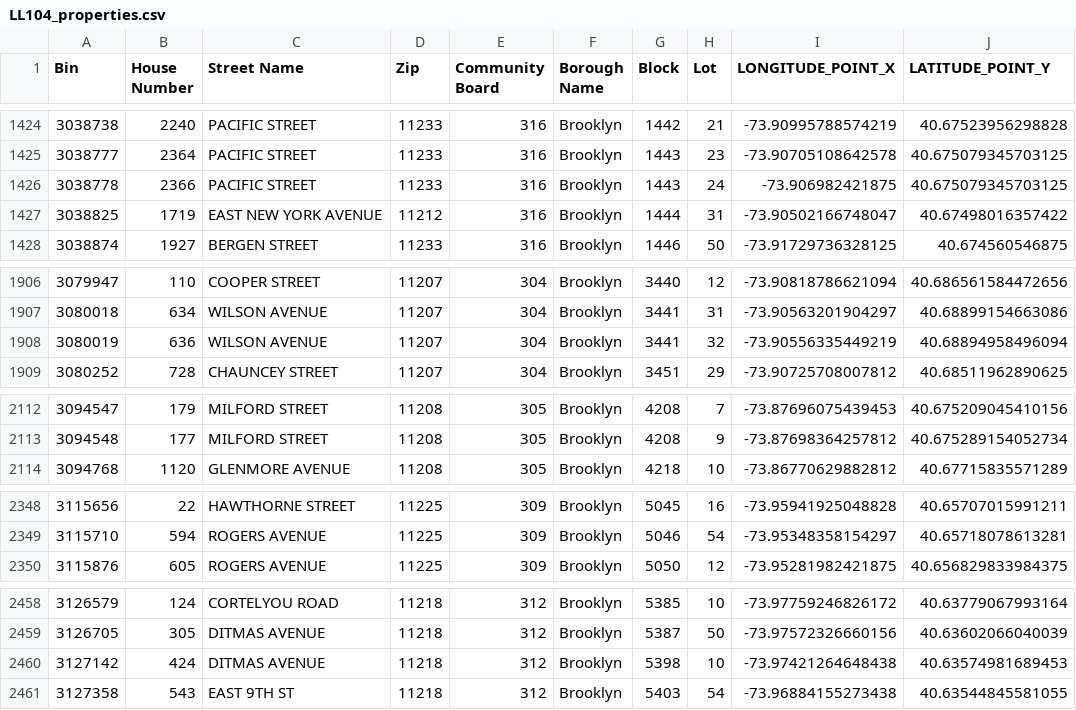
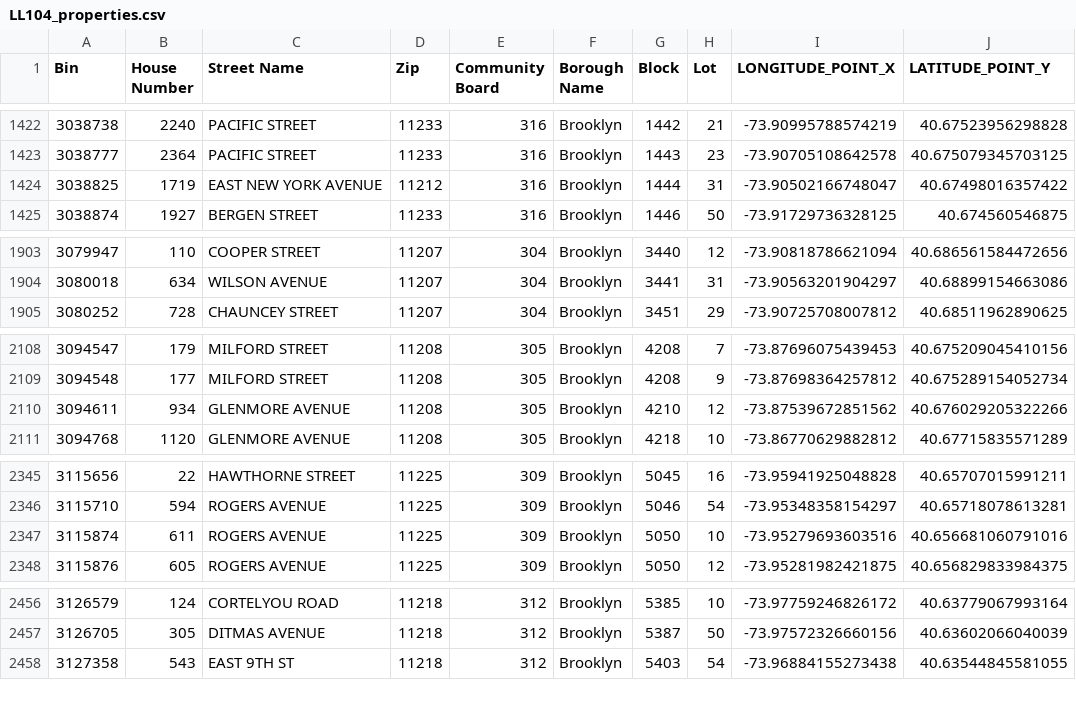
Before and after one commit to NYCDOB/LL104, a CSV file: data/LL104_properties.csv, drawn as a sheet; only a part is shown, gaps mark what is left out; removed rows and columns are numbered as before the commit, all else as after; the diff covers the shown part only; the diff names each change by its address in the sheet, - before the commit and + after, or states it on an @@ line.

```diff
--- a/data/LL104_properties.csv
+++ b/data/LL104_properties.csv
-row 1426: 3038778 | 2366 | PACIFIC STREET | 11233 | 316 | Brooklyn | 1443 | 24 | -73.906982421875 | 40.675079345703125
-row 1908: 3080019 | 636 | WILSON AVENUE | 11207 | 304 | Brooklyn | 3441 | 32 | -73.90556335449219 | 40.68894958496094
+row 2110: 3094611 | 934 | GLENMORE AVENUE | 11208 | 305 | Brooklyn | 4210 | 12 | -73.87539672851562 | 40.676029205322266
+row 2347: 3115874 | 611 | ROGERS AVENUE | 11225 | 309 | Brooklyn | 5050 | 10 | -73.95279693603516 | 40.656681060791016
-row 2460: 3127142 | 424 | DITMAS AVENUE | 11218 | 312 | Brooklyn | 5398 | 10 | -73.97421264648438 | 40.63574981689453
```
Also changed, not shown: 6 added rows and 8 removed rows elsewhere in this file, data/LL104_details.csv, 2 other files.
